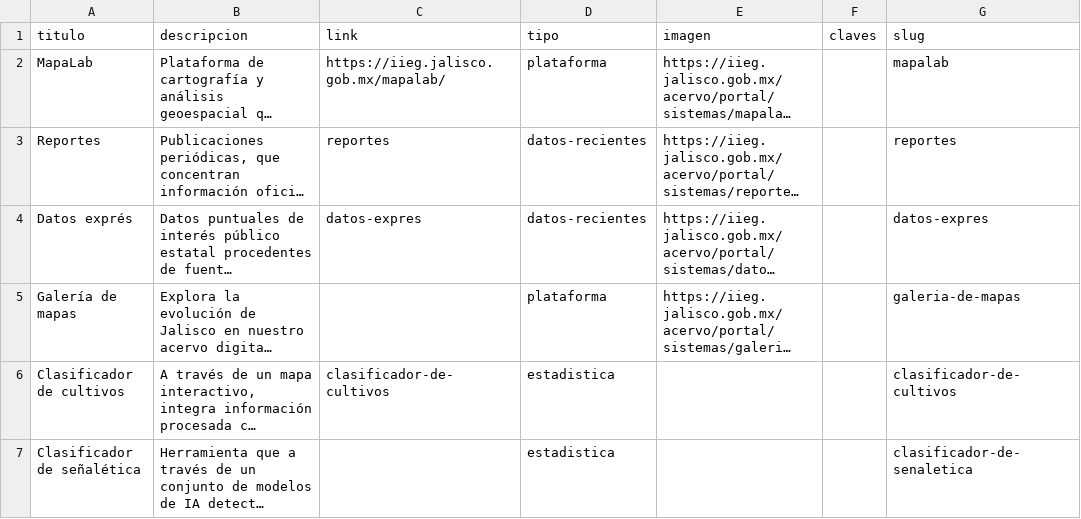
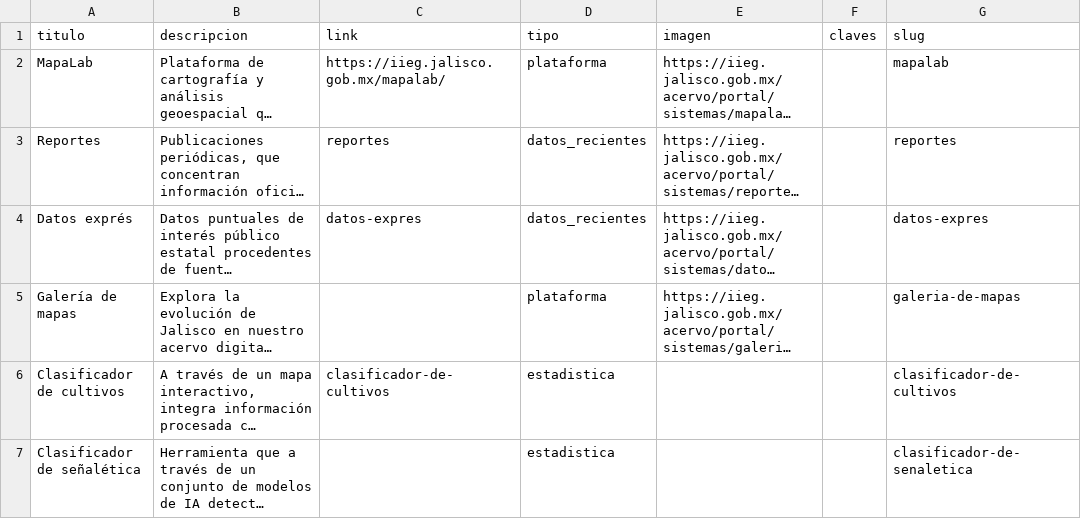
Before and after one commit to iieg-oficial/sitio2026, a CSV file: api/scripts/examples/sistemas_import_example.csv, drawn as a sheet; only a part is shown; long unchanged cells end in …; the diff names each change by its address in the sheet, - before the commit and + after, or states it on an @@ line.

```diff
--- a/api/scripts/examples/sistemas_import_example.csv
+++ b/api/scripts/examples/sistemas_import_example.csv
-D3:D4 (tipo): datos-recientes
+D3:D4 (tipo): datos_recientes
```
Also changed, not shown: api/scripts/examples/page_import_example.csv, api/scripts/examples/reportes_import_example.csv.
